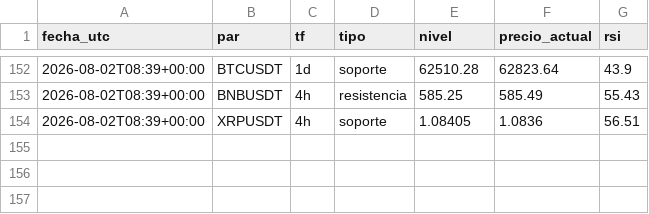
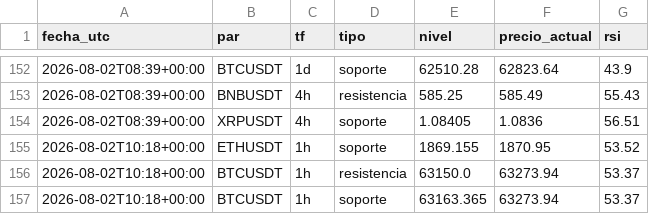
Before and after one commit to teoob/bot-senales, a CSV file: registro_niveles.csv, drawn as a sheet; only a part is shown, gaps mark what is left out.

Commit message:
registro y estado

```diff
--- a/registro_niveles.csv
+++ b/registro_niveles.csv
@@ -154 +154,4 @@ fecha_utc,par,tf,tipo,nivel,precio_actual,rsi
 2026-08-02T08:39+00:00,XRPUSDT,4h,soporte,1.08405,1.0836,56.51
+2026-08-02T10:18+00:00,ETHUSDT,1h,soporte,1869.155,1870.95,53.52
+2026-08-02T10:18+00:00,BTCUSDT,1h,resistencia,63150.0,63273.94,53.37
+2026-08-02T10:18+00:00,BTCUSDT,1h,soporte,63163.365,63273.94,53.37
```
Also changed, not shown: 1 other file.
